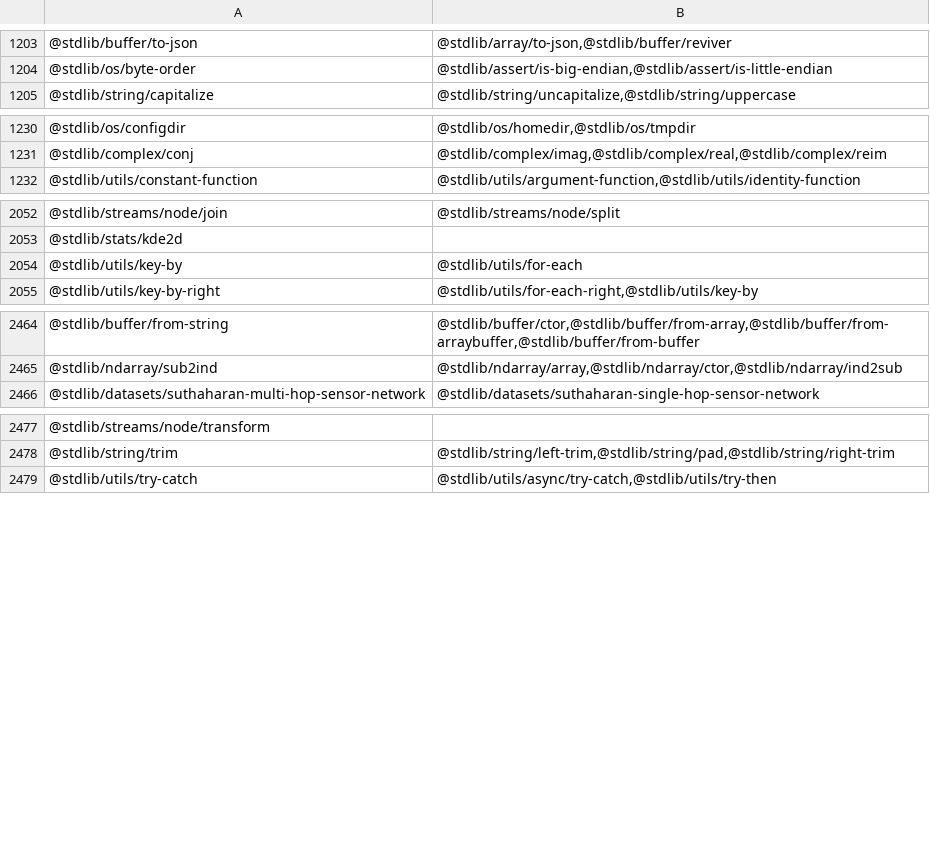
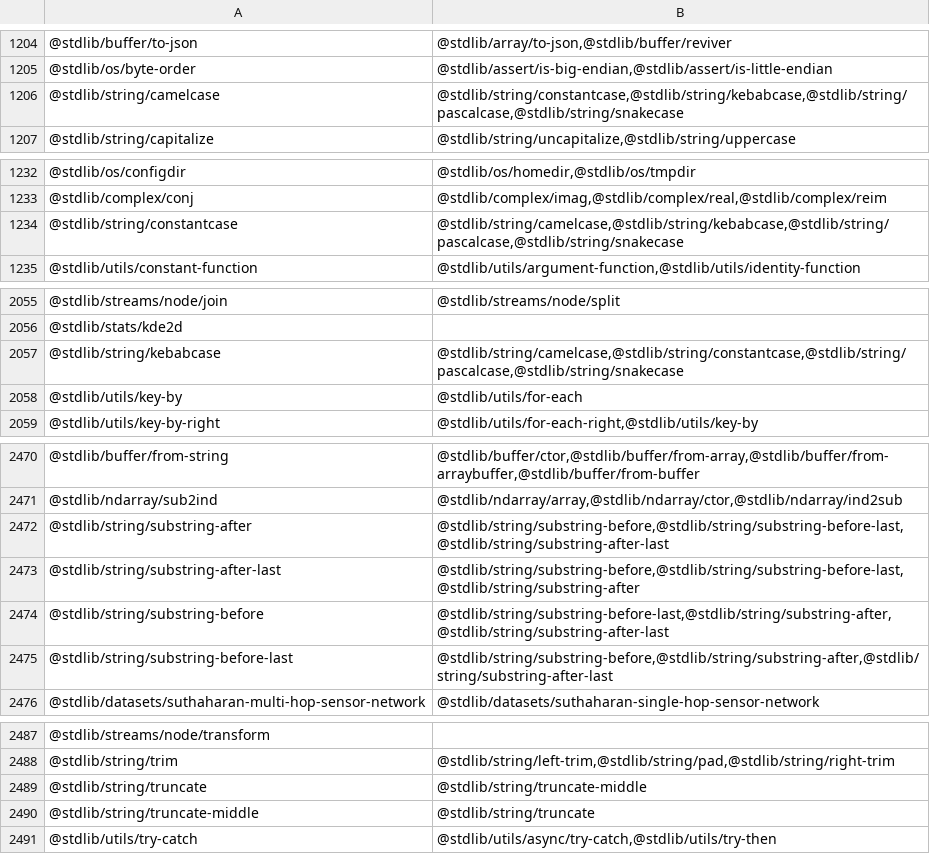
Before and after one commit to stdlib-js/namespace-pkg2related, a CSV file: data/data.csv, drawn as a sheet; only a part is shown, gaps mark what is left out; the diff covers the shown part only; the diff names each change by its address in the sheet, - before the commit and + after, or states it on an @@ line.

```diff
--- a/data/data.csv
+++ b/data/data.csv
+row 1206: @stdlib/string/camelcase | @stdlib/string/constantcase,@stdlib/string/kebabcase,@stdlib/string/pascalcase,@stdlib/string/snakecase
+row 1234: @stdlib/string/constantcase | @stdlib/string/camelcase,@stdlib/string/kebabcase,@stdlib/string/pascalcase,@stdlib/string/snakecase
+row 2057: @stdlib/string/kebabcase | @stdlib/string/camelcase,@stdlib/string/constantcase,@stdlib/string/pascalcase,@stdlib/string/snakecase
+row 2472: @stdlib/string/substring-after | @stdlib/string/substring-before,@stdlib/string/substring-before-last,@stdlib/string/substring-after-last
+row 2473: @stdlib/string/substring-after-last | @stdlib/string/substring-before,@stdlib/string/substring-before-last,@stdlib/string/substring-after
+row 2474: @stdlib/string/substring-before | @stdlib/string/substring-before-last,@stdlib/string/substring-after,@stdlib/string/substring-after-last
+row 2475: @stdlib/string/substring-before-last | @stdlib/string/substring-before,@stdlib/string/substring-after,@stdlib/string/substring-after-last
+row 2489: @stdlib/string/truncate | @stdlib/string/truncate-middle
+row 2490: @stdlib/string/truncate-middle | @stdlib/string/truncate
```
Also changed, not shown: 3 added rows elsewhere in this file, 1 other file.
